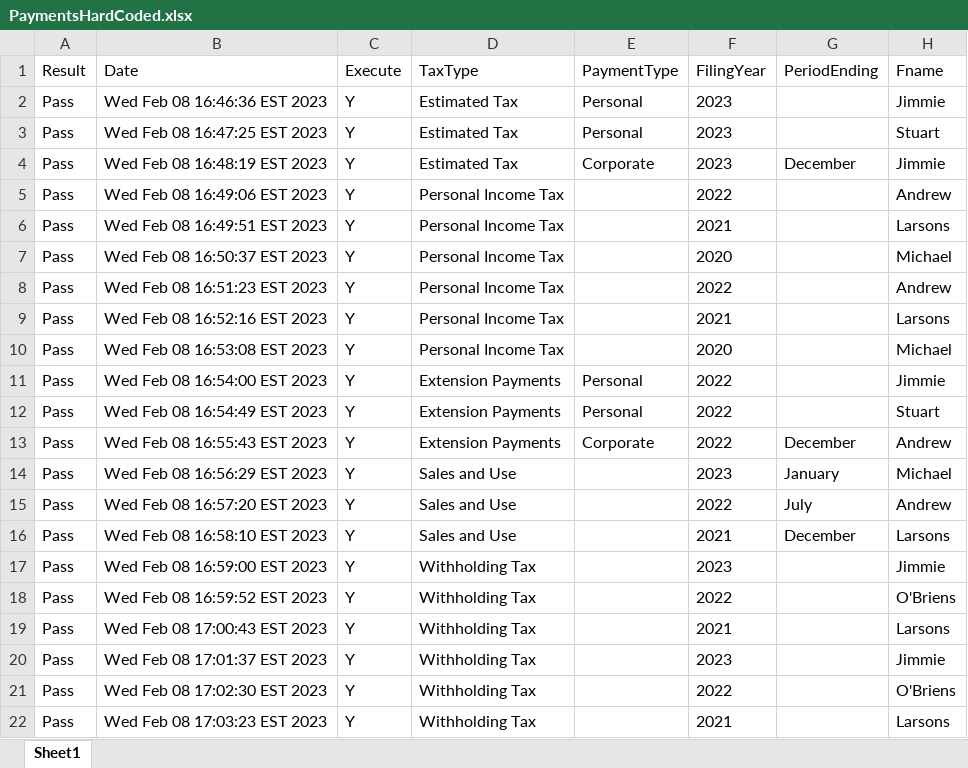
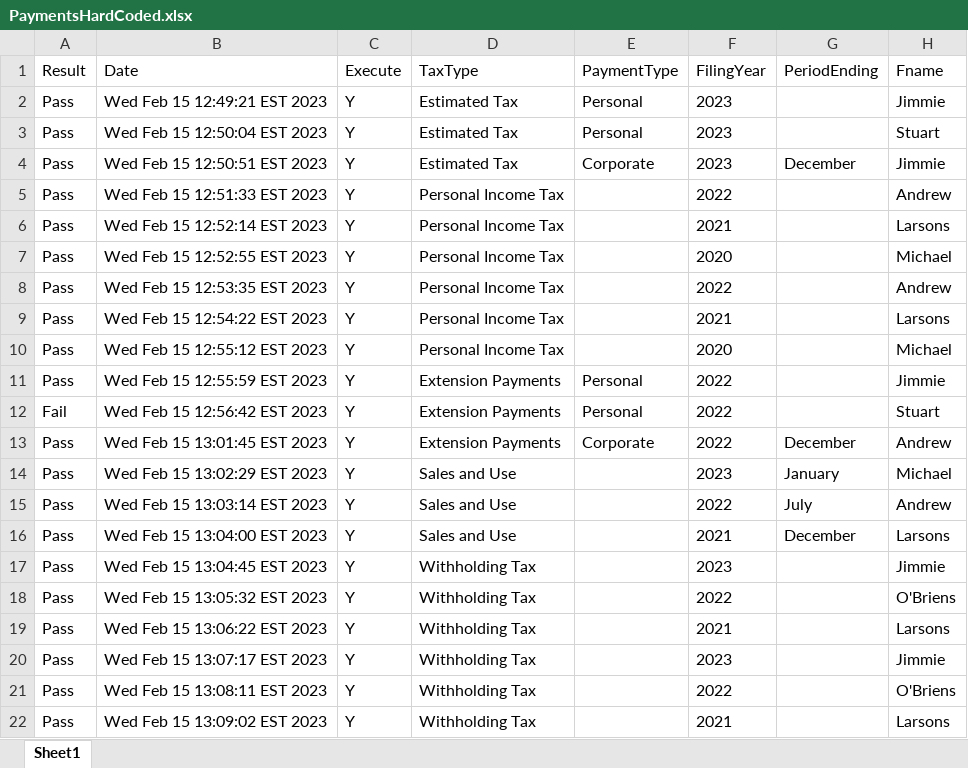
Before and after one commit to dcusend/VPS-Katalon, an Excel workbook: KatalonData/RADTestData/PaymentsHardCoded.xlsx, sheet Sheet1, drawn as a sheet; only a part is shown; values as stored, in another font and other column widths than the file's, no borders; the diff names each change by its address in the sheet, - before the commit and + after, or states it on an @@ line.

```diff
--- a/KatalonData/RADTestData/PaymentsHardCoded.xlsx (sheet Sheet1)
+++ b/KatalonData/RADTestData/PaymentsHardCoded.xlsx (sheet Sheet1)
-B2 (Date): Wed Feb 08 16:46:36 EST 2023
+B2 (Date): Wed Feb 15 12:49:21 EST 2023
-B3 (Date): Wed Feb 08 16:47:25 EST 2023
+B3 (Date): Wed Feb 15 12:50:04 EST 2023
-B4 (Date): Wed Feb 08 16:48:19 EST 2023
+B4 (Date): Wed Feb 15 12:50:51 EST 2023
-B5 (Date): Wed Feb 08 16:49:06 EST 2023
+B5 (Date): Wed Feb 15 12:51:33 EST 2023
-B6 (Date): Wed Feb 08 16:49:51 EST 2023
+B6 (Date): Wed Feb 15 12:52:14 EST 2023
-B7 (Date): Wed Feb 08 16:50:37 EST 2023
+B7 (Date): Wed Feb 15 12:52:55 EST 2023
-B8 (Date): Wed Feb 08 16:51:23 EST 2023
+B8 (Date): Wed Feb 15 12:53:35 EST 2023
-B9 (Date): Wed Feb 08 16:52:16 EST 2023
+B9 (Date): Wed Feb 15 12:54:22 EST 2023
-B10 (Date): Wed Feb 08 16:53:08 EST 2023
+B10 (Date): Wed Feb 15 12:55:12 EST 2023
-B11 (Date): Wed Feb 08 16:54:00 EST 2023
+B11 (Date): Wed Feb 15 12:55:59 EST 2023
-A12 (Result): Pass
+A12 (Result): Fail
-B12 (Date): Wed Feb 08 16:54:49 EST 2023
+B12 (Date): Wed Feb 15 12:56:42 EST 2023
-B13 (Date): Wed Feb 08 16:55:43 EST 2023
+B13 (Date): Wed Feb 15 13:01:45 EST 2023
-B14 (Date): Wed Feb 08 16:56:29 EST 2023
+B14 (Date): Wed Feb 15 13:02:29 EST 2023
-B15 (Date): Wed Feb 08 16:57:20 EST 2023
+B15 (Date): Wed Feb 15 13:03:14 EST 2023
-B16 (Date): Wed Feb 08 16:58:10 EST 2023
+B16 (Date): Wed Feb 15 13:04:00 EST 2023
-B17 (Date): Wed Feb 08 16:59:00 EST 2023
+B17 (Date): Wed Feb 15 13:04:45 EST 2023
-B18 (Date): Wed Feb 08 16:59:52 EST 2023
+B18 (Date): Wed Feb 15 13:05:32 EST 2023
-B19 (Date): Wed Feb 08 17:00:43 EST 2023
+B19 (Date): Wed Feb 15 13:06:22 EST 2023
-B20 (Date): Wed Feb 08 17:01:37 EST 2023
+B20 (Date): Wed Feb 15 13:07:17 EST 2023
-B21 (Date): Wed Feb 08 17:02:30 EST 2023
+B21 (Date): Wed Feb 15 13:08:11 EST 2023
-B22 (Date): Wed Feb 08 17:03:23 EST 2023
+B22 (Date): Wed Feb 15 13:09:02 EST 2023
```
Also changed, not shown: KatalonData/RADTestData/EL-NumberValidation.xlsx, KatalonData/RADTestData/EmailNoMatch.xlsx, 26 other files.
